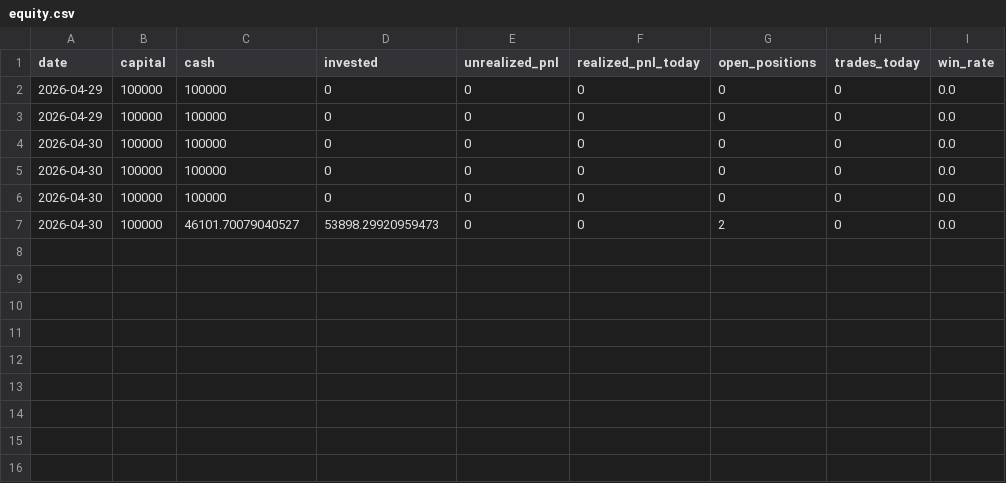
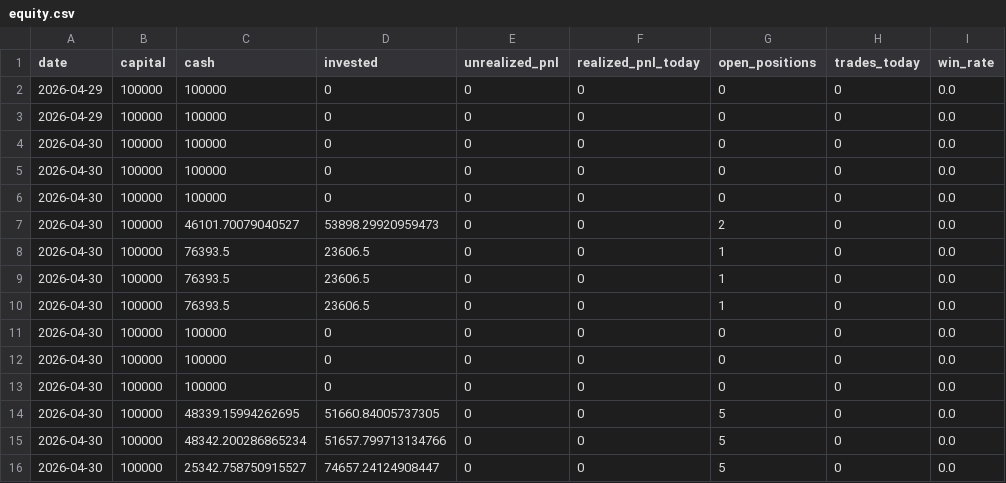
Before and after one commit to carahuldang-lab/rda-stock-trading, a CSV file: data/equity.csv, drawn as a sheet.

```diff
--- a/data/equity.csv
+++ b/data/equity.csv
@@ -7 +7,10 @@ date,capital,cash,invested,unrealized_pnl,realized_pnl_today,open_positions,trad
 2026-04-30,100000,46101.70079040527,53898.29920959473,0,0,2,0,0.0
+2026-04-30,100000,76393.5,23606.5,0,0,1,0,0.0
+2026-04-30,100000,76393.5,23606.5,0,0,1,0,0.0
+2026-04-30,100000,76393.5,23606.5,0,0,1,0,0.0
+2026-04-30,100000,100000,0,0,0,0,0,0.0
+2026-04-30,100000,100000,0,0,0,0,0,0.0
+2026-04-30,100000,100000,0,0,0,0,0,0.0
+2026-04-30,100000,48339.15994262695,51660.84005737305,0,0,5,0,0.0
+2026-04-30,100000,48342.200286865234,51657.799713134766,0,0,5,0,0.0
+2026-04-30,100000,25342.758750915527,74657.24124908447,0,0,5,0,0.0
```
Also changed, not shown: data/candidates.csv, data/positions.csv, 28 other files.
